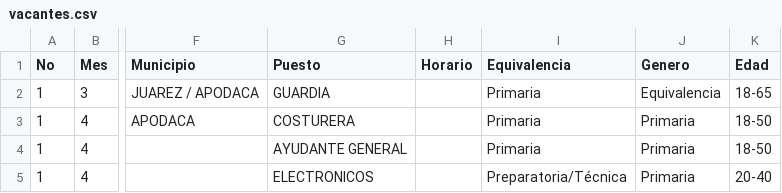
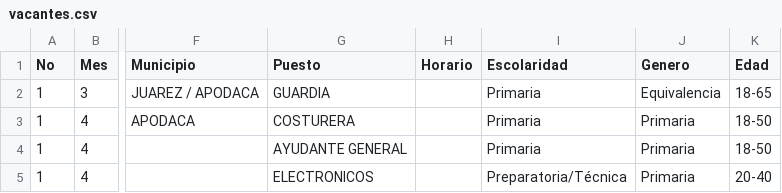
Before and after one commit to velverconsulting/soyjuarense-public, a CSV file: vacantes.csv, drawn as a sheet; only a part is shown, gaps mark what is left out; the diff names each change by its address in the sheet, - before the commit and + after, or states it on an @@ line.

Commit message:
Updated file with CSV data from Google Sheets on 2024-11-26T14:46:02.322Z

```diff
--- a/vacantes.csv
+++ b/vacantes.csv
-I1: Equivalencia
+I1: Escolaridad
```
